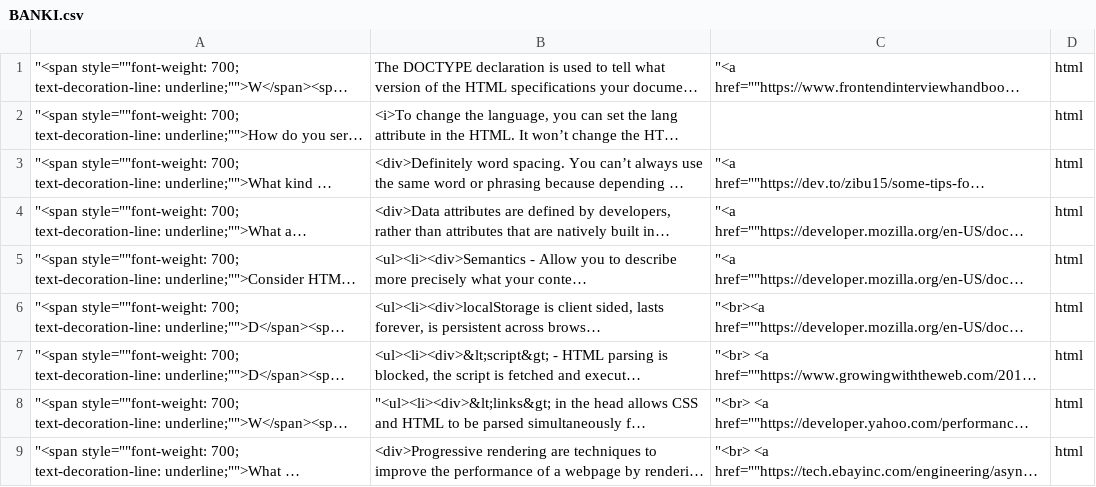
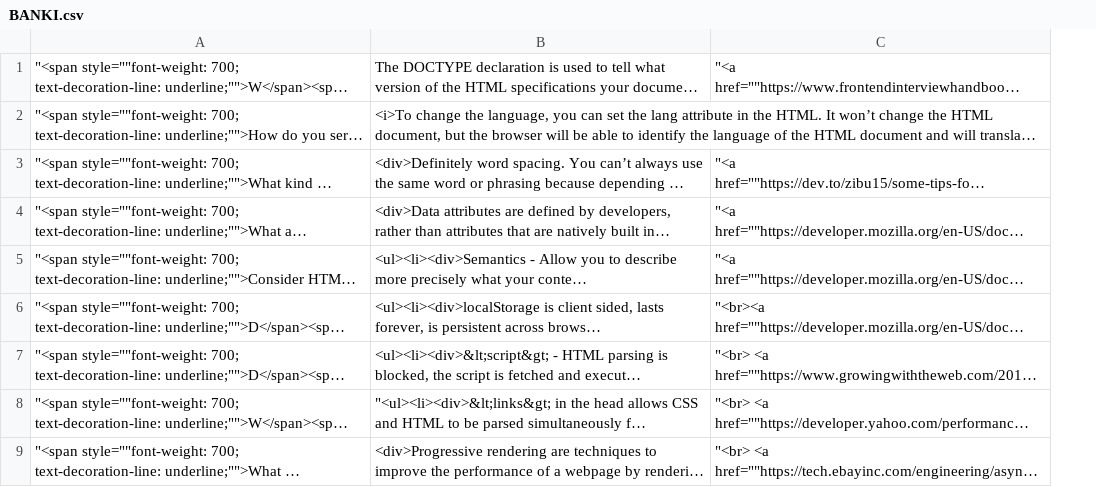
Before and after one commit to Brandon-Schefstad/BANKI, a CSV file: BANKI.csv, drawn as a sheet; only a part is shown; long unchanged cells end in …; the diff names each change by its address in the sheet, - before the commit and + after, or states it on an @@ line.

Commit message:
chore: fixing csv export

```diff
--- a/BANKI.csv
+++ b/BANKI.csv
-column D, rows 1-9: all html
```
